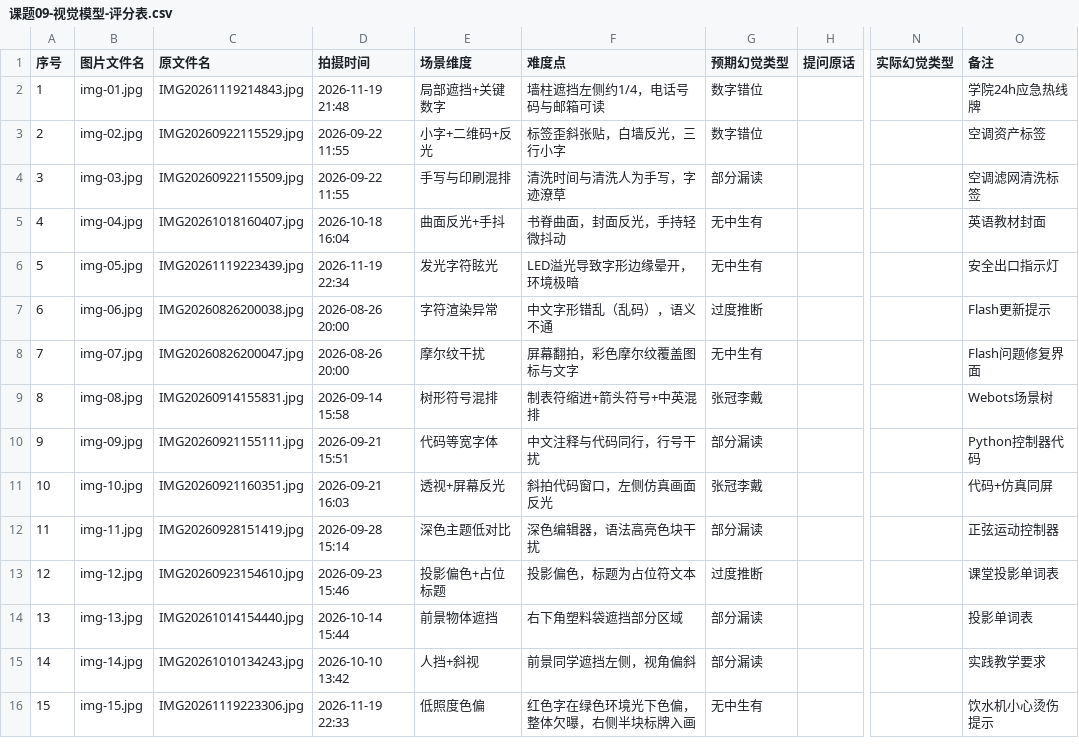
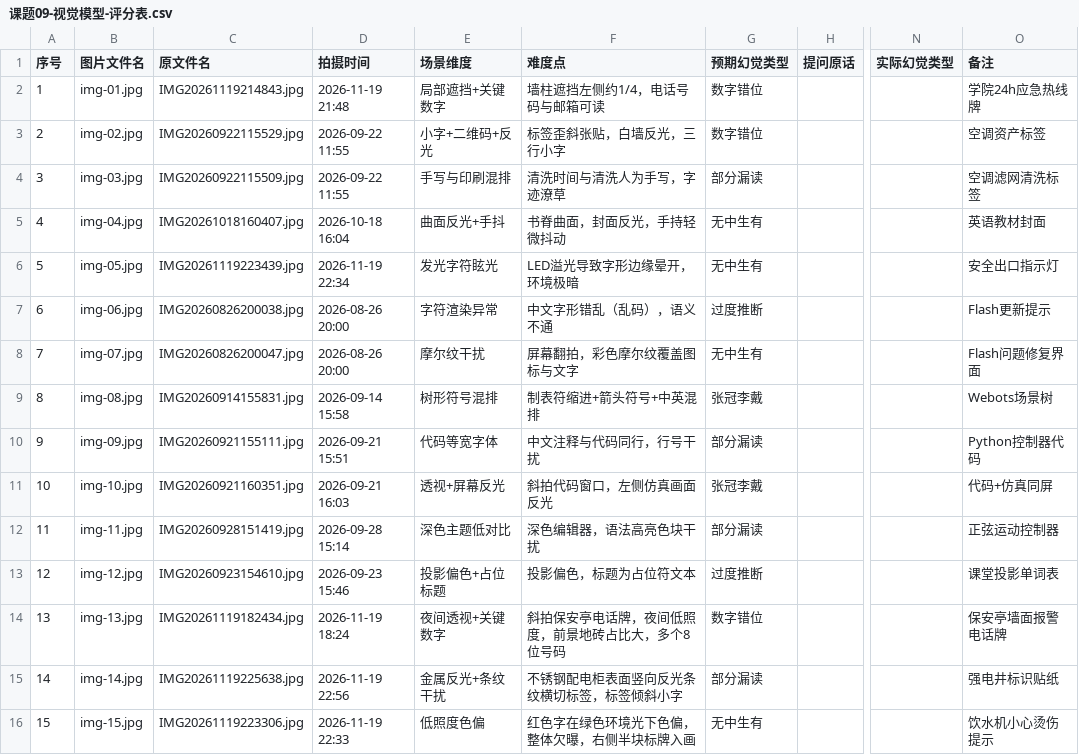
Before and after one commit to Xia-Jerry/ICEC-2026-0146-xiakerui, a CSV file: 01-Field-Discovery/raw_data/课题09-视觉模型-评分表.csv, drawn as a sheet; only a part is shown, gaps mark what is left out; the diff names each change by its address in the sheet, - before the commit and + after, or states it on an @@ line.

Commit message:
data: 课题09 img-13/14 换为实体标识样本
- img-13: 投影塑料袋遮挡 → IMG20261119182434 保安亭报警电话牌（夜间透视+多个8位号码）
- img-14: 人物遮挡 → IMG20261119225638 强电井标识贴纸（不锈钢面反光条纹横切标签）
- 实体标识样本由 4/15 提升至 8/15，屏幕翻拍降为 7/15
- 入册说明补充第二轮调整理由与完整剔除记录

```diff
--- a/01-Field-Discovery/raw_data/课题09-视觉模型-评分表.csv
+++ b/01-Field-Discovery/raw_data/课题09-视觉模型-评分表.csv
-C14 (原文件名): IMG20261014154440.jpg
+C14 (原文件名): IMG20261119182434.jpg
-D14 (拍摄时间): 2026-10-14 15:44
+D14 (拍摄时间): 2026-11-19 18:24
-E14 (场景维度): 前景物体遮挡
+E14 (场景维度): 夜间透视+关键数字
-F14 (难度点): 右下角塑料袋遮挡部分区域
+F14 (难度点): 斜拍保安亭电话牌，夜间低照度，前景地砖占比大，多个8位号码
-G14 (预期幻觉类型): 部分漏读
+G14 (预期幻觉类型): 数字错位
-O14 (备注): 投影单词表
+O14 (备注): 保安亭墙面报警电话牌
-C15 (原文件名): IMG20261010134243.jpg
+C15 (原文件名): IMG20261119225638.jpg
-D15 (拍摄时间): 2026-10-10 13:42
+D15 (拍摄时间): 2026-11-19 22:56
-E15 (场景维度): 人挡+斜视
+E15 (场景维度): 金属反光+条纹干扰
-F15 (难度点): 前景同学遮挡左侧，视角偏斜
+F15 (难度点): 不锈钢配电柜表面竖向反光条纹横切标签，标签倾斜小字
-O15 (备注): 实践教学要求
+O15 (备注): 强电井标识贴纸
```
Also changed, not shown: 3 other files.
